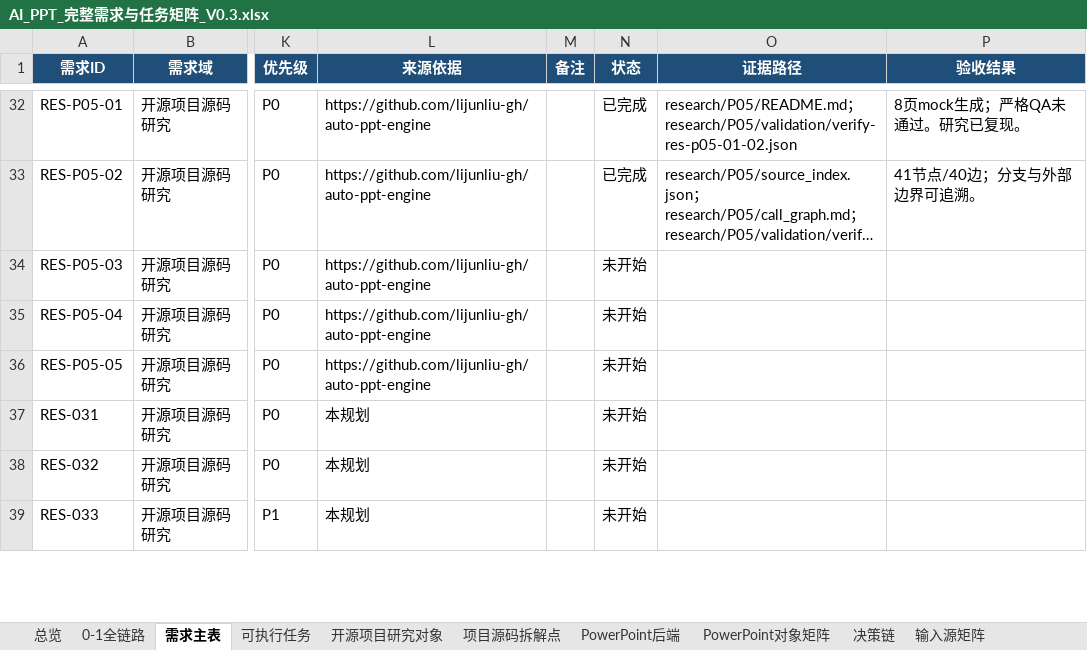
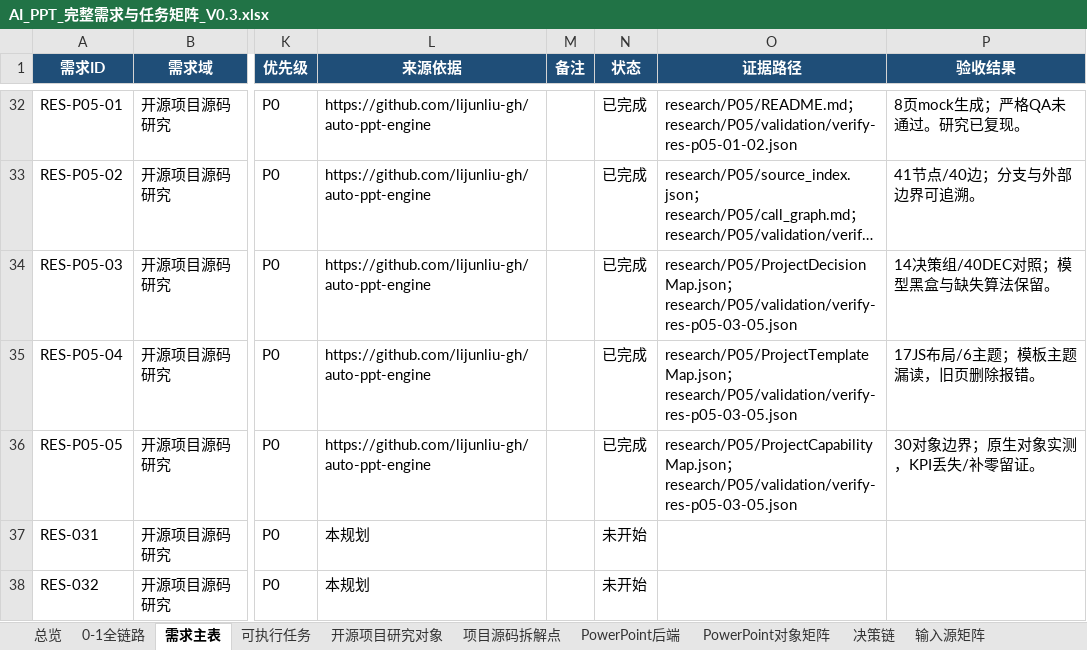
Before and after one commit to XXYoLoong/YoloongPPT, an Excel workbook: AI_PPT_完整需求与任务矩阵_V0.3.xlsx, sheet 需求主表, drawn as a sheet; only a part is shown, gaps mark what is left out; the shorter side is filled out with more unchanged rows; long unchanged cells end in …; values as stored, in another font and other column widths than the file's, no borders; conditional formats and table styles not drawn; the diff names each change by its address in the sheet, - before the commit and + after, or states it on an @@ line.

```diff
--- a/AI_PPT_完整需求与任务矩阵_V0.3.xlsx (sheet 需求主表)
+++ b/AI_PPT_完整需求与任务矩阵_V0.3.xlsx (sheet 需求主表)
-N34:N36 (状态): 未开始
+N34:N36 (状态): 已完成
-O34 (证据路径): (empty)
+O34 (证据路径): research/P05/ProjectDecisionMap.json；research/P05/validation/verify-res-p05-03-05.json
-P34 (验收结果): (empty)
+P34 (验收结果): 14决策组/40DEC对照；模型黑盒与缺失算法保留。
-O35 (证据路径): (empty)
+O35 (证据路径): research/P05/ProjectTemplateMap.json；research/P05/validation/verify-res-p05-03-05.json
-P35 (验收结果): (empty)
+P35 (验收结果): 17JS布局/6主题；模板主题漏读，旧页删除报错。
-O36 (证据路径): (empty)
+O36 (证据路径): research/P05/ProjectCapabilityMap.json；research/P05/validation/verify-res-p05-03-05.json
-P36 (验收结果): (empty)
+P36 (验收结果): 30对象边界；原生对象实测，KPI丢失/补零留证。
```
Also changed, not shown: sheet 可执行任务, sheet 总览, charts or pictures, 34 other files.
